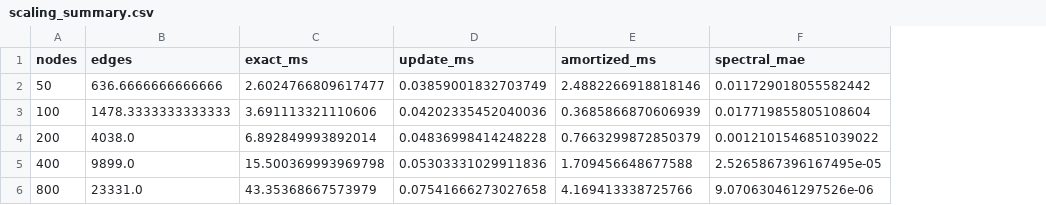
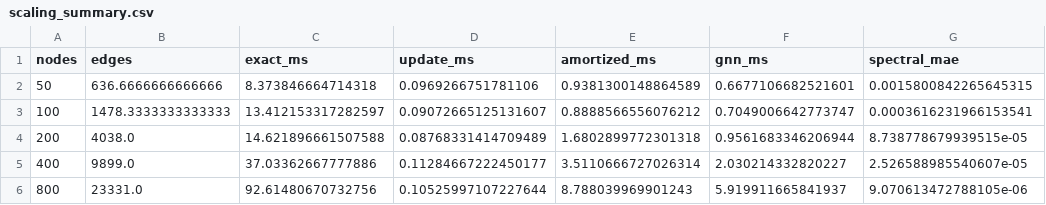
Before and after one commit to lee-vtruong/ResiliRoad, a CSV file: outputs/journal_summary/scaling_summary.csv, drawn as a sheet; addresses are those after the commit; the diff names each change by its address in the sheet, - before the commit and + after, or states it on an @@ line.

```diff
--- a/outputs/journal_summary/scaling_summary.csv
+++ b/outputs/journal_summary/scaling_summary.csv
+column F (gnn_ms), rows 2-6: 0.6677106682521601 | 0.7049006642773747 | 0.9561683346206944 | 2.030214332820227 | 5.919911665841937
-C2 (exact_ms): 2.6024766809617477
+C2 (exact_ms): 8.373846664714318
-D2 (update_ms): 0.03859001832703749
+D2 (update_ms): 0.0969266751781106
-E2 (amortized_ms): 2.4882266918818146
+E2 (amortized_ms): 0.9381300148864589
-G2 (spectral_mae): 0.011729018055582442
+G2 (spectral_mae): 0.0015800842265645315
-C3 (exact_ms): 3.691113321110606
+C3 (exact_ms): 13.412153317282597
-D3 (update_ms): 0.04202335452040036
+D3 (update_ms): 0.09072665125131607
-E3 (amortized_ms): 0.3685866870606939
+E3 (amortized_ms): 0.8888566556076212
-G3 (spectral_mae): 0.017719855805108604
+G3 (spectral_mae): 0.0003616231966153541
-C4 (exact_ms): 6.892849993892014
+C4 (exact_ms): 14.621896661507588
-D4 (update_ms): 0.04836998414248228
+D4 (update_ms): 0.08768331414709489
-E4 (amortized_ms): 0.7663299872850379
+E4 (amortized_ms): 1.6802899772301318
-G4 (spectral_mae): 0.0012101546851039022
+G4 (spectral_mae): 8.738778679939515e-05
-C5 (exact_ms): 15.500369993969798
+C5 (exact_ms): 37.03362667777886
-D5 (update_ms): 0.05303331029911836
+D5 (update_ms): 0.11284667222450177
-E5 (amortized_ms): 1.709456648677588
+E5 (amortized_ms): 3.5110666727026314
-G5 (spectral_mae): 2.5265867396167495e-05
+G5 (spectral_mae): 2.526588985540607e-05
-C6 (exact_ms): 43.35368667573979
+C6 (exact_ms): 92.61480670732756
-D6 (update_ms): 0.07541666273027658
+D6 (update_ms): 0.10525997107227644
-E6 (amortized_ms): 4.169413338725766
+E6 (amortized_ms): 8.788039969901243
-G6 (spectral_mae): 9.070630461297526e-06
+G6 (spectral_mae): 9.070613472788105e-06
```
Also changed, not shown: outputs/journal_summary/reliability_ablation_bootstrap.csv, outputs/journal_summary/scaling_raw.csv, 11 other files.
